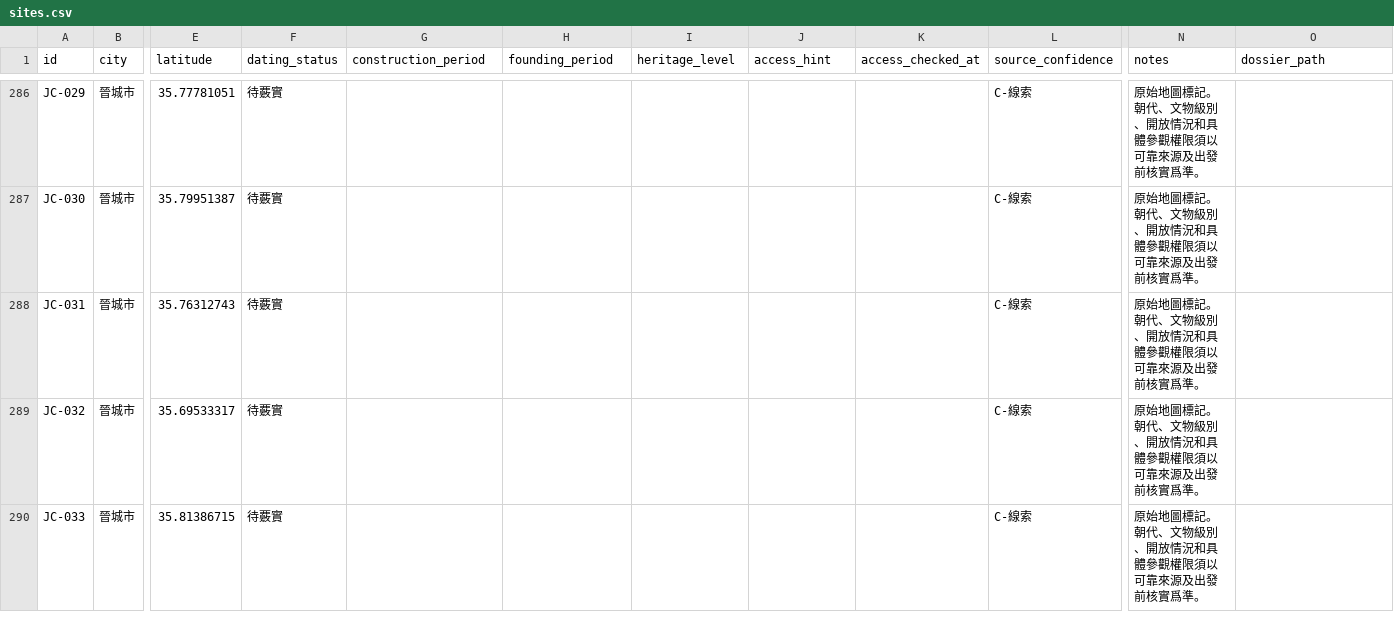
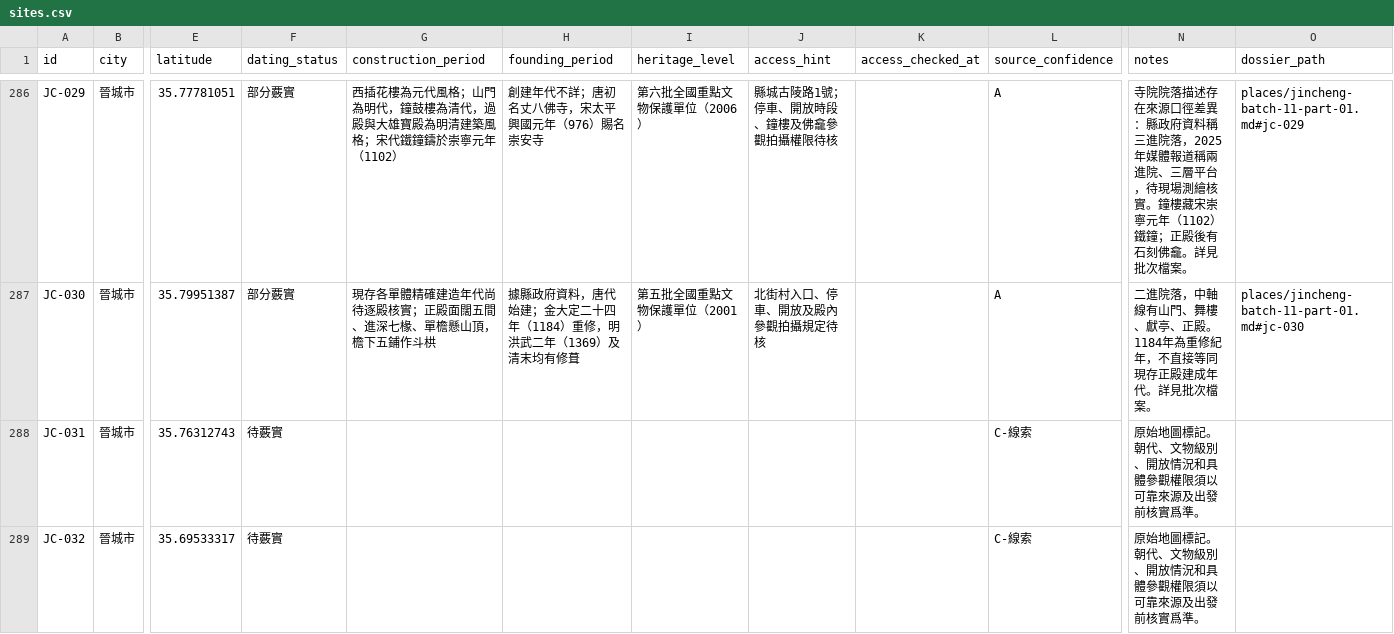
Before and after one commit to Khoohew/Shanxi-Ancient-Architecture, a CSV file: data/sites.csv, drawn as a sheet; only a part is shown, gaps mark what is left out; the shorter side is filled out with more unchanged rows; the diff covers the shown part only; the diff names each change by its address in the sheet, - before the commit and + after, or states it on an @@ line.

```diff
--- a/data/sites.csv
+++ b/data/sites.csv
-F286:F287 (dating_status): 待覈實
+F286:F287 (dating_status): 部分覈實
-G286 (construction_period): (empty)
+G286 (construction_period): 西插花樓為元代風格；山門為明代，鐘鼓樓為清代，過殿與大雄寶殿為明清建築風格；宋代鐵鐘鑄於崇寧元年（1102）
-H286 (founding_period): (empty)
+H286 (founding_period): 創建年代不詳；唐初名丈八佛寺，宋太平興國元年（976）賜名崇安寺
-I286 (heritage_level): (empty)
+I286 (heritage_level): 第六批全國重點文物保護單位（2006）
-J286 (access_hint): (empty)
+J286 (access_hint): 縣城古陵路1號；停車、開放時段、鐘樓及佛龕參觀拍攝權限待核
-L286:L287 (source_confidence): C-線索
+L286:L287 (source_confidence): A
-N286 (notes): 原始地圖標記。朝代、文物級別、開放情況和具體參觀權限須以可靠來源及出發前核實爲準。
+N286 (notes): 寺院院落描述存在來源口徑差異：縣政府資料稱三進院落，2025年媒體報道稱兩進院、三層平台，待現場測繪核實。鐘樓藏宋崇寧元年（1102）鐵鐘；正殿後有石刻佛龕。詳見批次檔案。
-O286 (dossier_path): (empty)
+O286 (dossier_path): places/jincheng-batch-11-part-01.md#jc-029
-G287 (construction_period): (empty)
+G287 (construction_period): 現存各單體精確建造年代尚待逐殿核實；正殿面闊五間、進深七椽、單檐懸山頂，檐下五鋪作斗栱
-H287 (founding_period): (empty)
+H287 (founding_period): 據縣政府資料，唐代始建；金大定二十四年（1184）重修，明洪武二年（1369）及清末均有修葺
-I287 (heritage_level): (empty)
+I287 (heritage_level): 第五批全國重點文物保護單位（2001）
-J287 (access_hint): (empty)
+J287 (access_hint): 北街村入口、停車、開放及殿內參觀拍攝規定待核
-N287 (notes): 原始地圖標記。朝代、文物級別、開放情況和具體參觀權限須以可靠來源及出發前核實爲準。
+N287 (notes): 二進院落，中軸線有山門、舞樓、獻亭、正殿。1184年為重修紀年，不直接等同現存正殿建成年代。詳見批次檔案。
-O287 (dossier_path): (empty)
+O287 (dossier_path): places/jincheng-batch-11-part-01.md#jc-030
```
Also changed, not shown: 39 edited cells elsewhere in this file, 6 other files.
